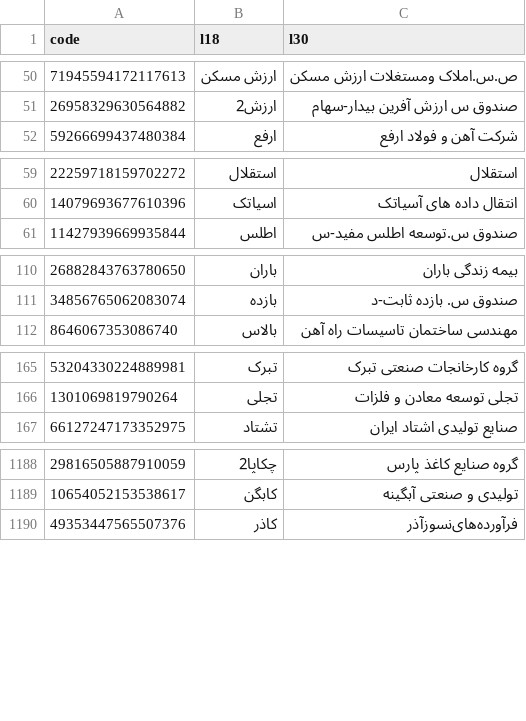
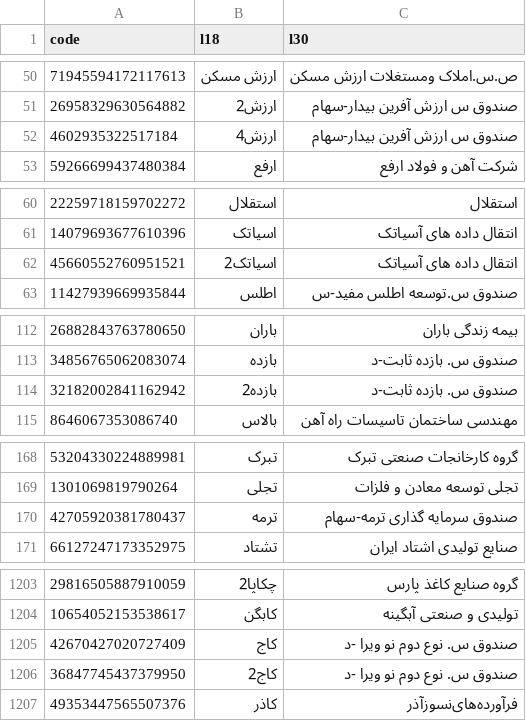
Before and after one commit to 5j9/tsetmc, a CSV file: tsetmc/dataset/dataset.csv, drawn as a sheet; only a part is shown, gaps mark what is left out; the diff covers the shown part only; the diff names each change by its address in the sheet, - before the commit and + after, or states it on an @@ line.

Commit message:
chore(dataset): update

```diff
--- a/tsetmc/dataset/dataset.csv
+++ b/tsetmc/dataset/dataset.csv
+row 52: 4602935322517184 | ارزش4 | صندوق س ارزش آفرین بیدار-سهام
+row 62: 45660552760951521 | اسیاتک2 | انتقال داده های آسیاتک
+row 114: 32182002841162942 | بازده2 | صندوق س. بازده ثابت-د
+row 170: 42705920381780437 | ترمه | صندوق سرمایه گذاری ترمه-سهام
+row 1205: 42670427020727409 | کاج | صندوق س. نوع دوم نو ویرا -د
+row 1206: 36847745437379950 | کاج2 | صندوق س. نوع دوم نو ویرا -د
```
Also changed, not shown: 14 added rows and 2 edited cells elsewhere in this file.
